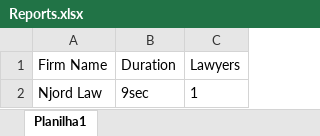
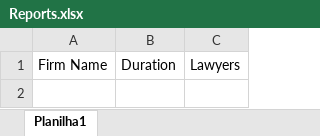
Before and after one commit to codeMaestroLucas/ContactsK, an Excel workbook: src/baseFiles/excel/Reports.xlsx, sheet Planilha1, drawn as a sheet; values as stored, in another font and other column widths than the file's, no borders; the diff names each change by its address in the sheet, - before the commit and + after, or states it on an @@ line.

```diff
--- a/src/baseFiles/excel/Reports.xlsx (sheet Planilha1)
+++ b/src/baseFiles/excel/Reports.xlsx (sheet Planilha1)
-row 2: Njord Law | 9sec | 1
```
Also changed, not shown: src/baseFiles/excel/Sheet.xlsx, 27 other files.
